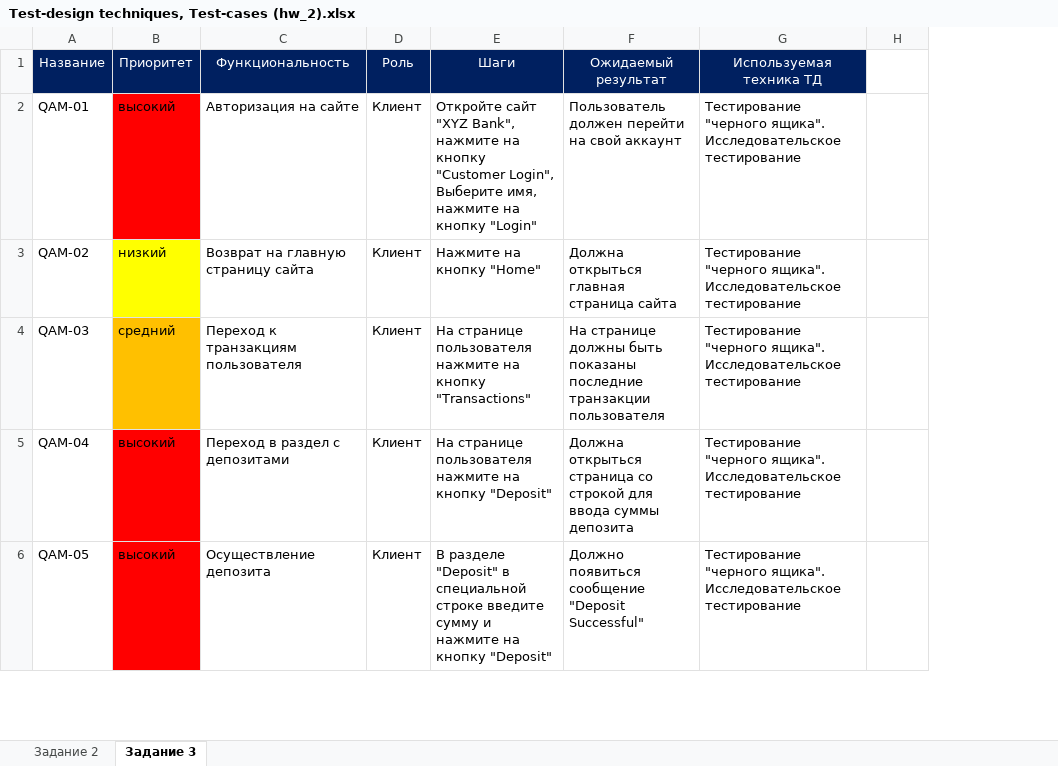
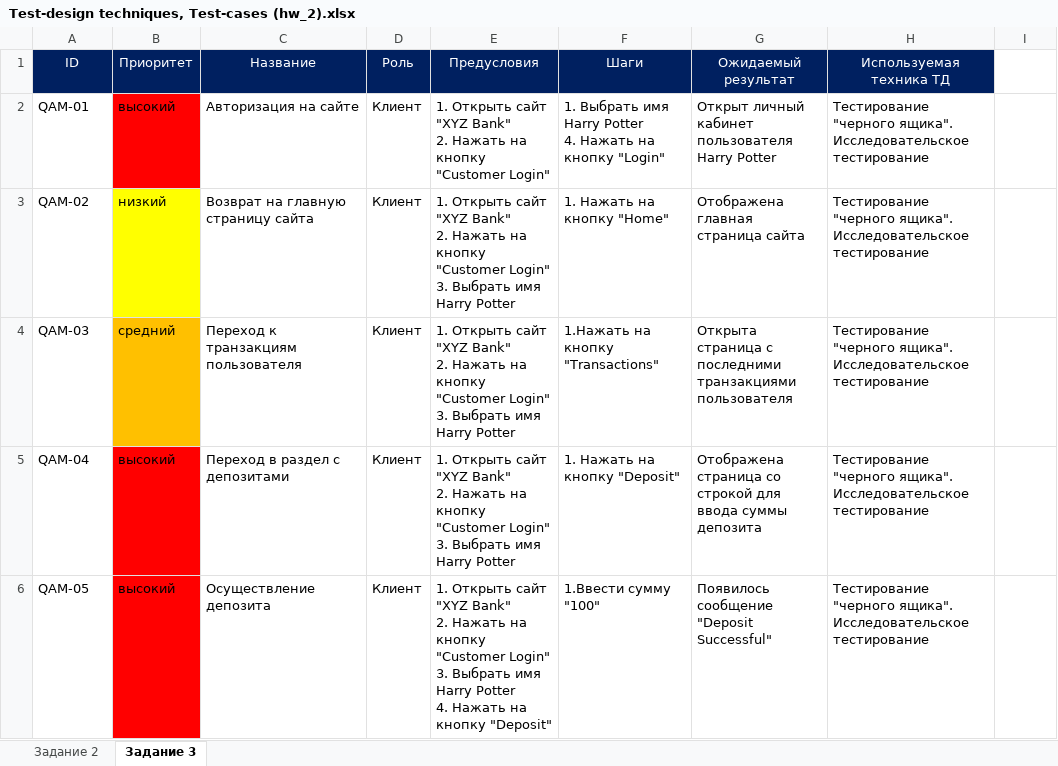
Before and after one commit to lizavetabrz/QAM10, an Excel workbook: Test-design techniques, Test-cases (hw_2).xlsx, sheet Задание 3, drawn as a sheet; only a part is shown; values as stored, in another font and other column widths than the file's, no borders; conditional formats not drawn; addresses are those after the commit; ↵ is a line break in a cell; the diff covers the shown part only; the diff names each change by its address in the sheet, - before the commit and + after, or states it on an @@ line.

```diff
--- a/Test-design techniques, Test-cases (hw_2).xlsx (sheet Задание 3)
+++ b/Test-design techniques, Test-cases (hw_2).xlsx (sheet Задание 3)
+column E (Предусловия), rows 2-6: 1. Открыть сайт "XYZ Bank" ↵ 2. Нажать на кнопку "Customer Login" | 1. Открыть сайт "XYZ Bank" ↵ 2. Нажать на кнопку "Customer Login" ↵ 3. Выбрать имя Harry Potter | 1. Открыть сайт "XYZ Bank" ↵ 2. Нажать на кнопку "Customer Login" ↵ 3. Выбрать имя Harry Potter | 1. Открыть сайт "XYZ Bank" ↵ 2. Нажать на кнопку "Customer Login" ↵ 3. Выбрать имя Harry Potter | 1. Открыть сайт "XYZ Bank" ↵ 2. Нажать на кнопку "Customer Login" ↵ 3. Выбрать имя Harry Potter ↵ 4. Нажать на кнопку "Deposit"
-A1: Название
+A1: ID
-C1: Функциональность
+C1: Название
-F2 (Шаги): Откройте сайт "XYZ Bank", нажмите на кнопку "Customer Login", Выберите имя, нажмите на кнопку…
+F2 (Шаги): 1. Выбрать имя Harry Potter ↵ 4. Нажать на кнопку…
-G2 (Ожидаемый результат): Пользователь должен перейти на свой аккаунт
+G2 (Ожидаемый результат): Открыт личный кабинет пользователя Harry Potter
-F3 (Шаги): Нажмите на кнопку "Home"
+F3 (Шаги): 1. Нажать на кнопку "Home"
-G3 (Ожидаемый результат): Должна открыться главная страница сайта
+G3 (Ожидаемый результат): Отображена главная страница сайта
-F4 (Шаги): На странице пользователя нажмите на кнопку "Transactions"
+F4 (Шаги): 1.Нажать на кнопку "Transactions"
-G4 (Ожидаемый результат): На странице должны быть показаны последние транзакции пользователя
+G4 (Ожидаемый результат): Открыта страница с последними транзакциями пользователя
-F5 (Шаги): На странице пользователя нажмите на кнопку "Deposit"
+F5 (Шаги): 1. Нажать на кнопку "Deposit"
-G5 (Ожидаемый результат): Должна открыться страница со…
+G5 (Ожидаемый результат): Отображена страница со…
-F6 (Шаги): В разделе "Deposit" в специальной строке введите сумму и нажмите на кнопку "Deposit"
+F6 (Шаги): 1.Ввести сумму "100"
-G6 (Ожидаемый результат): Должно появиться сообщение "Deposit Successful"
+G6 (Ожидаемый результат): Появилось сообщение "Deposit Successful"
```
Also changed, not shown: 10 edited cells elsewhere in this sheet, sheet Задание 2, 1 other file.
